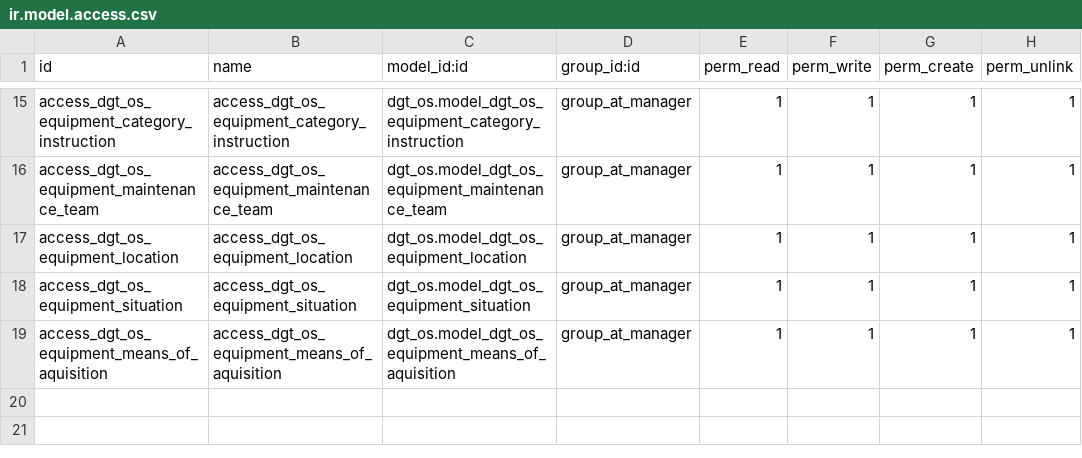
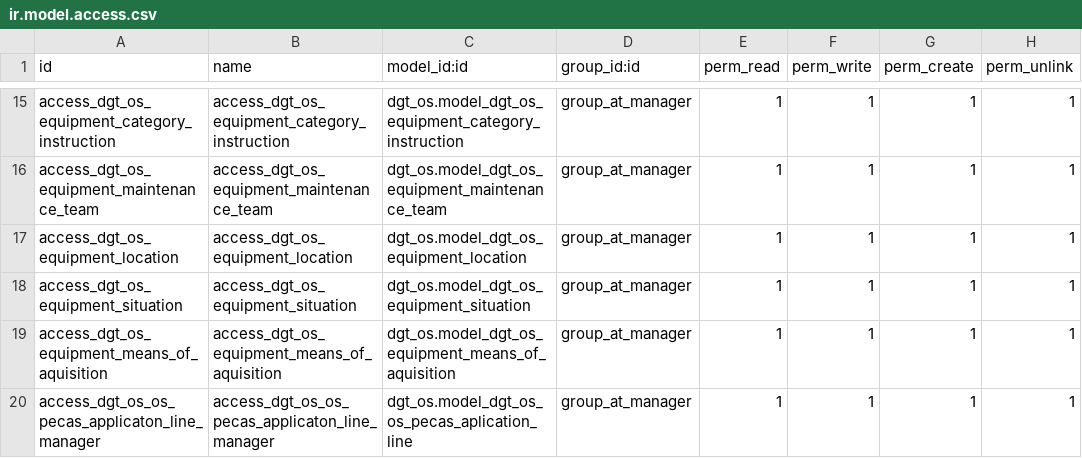
Before and after one commit to afonsorcarvalho/dgt_os, a CSV file: security/ir.model.access.csv, drawn as a sheet; only a part is shown, gaps mark what is left out.

```diff
--- a/security/ir.model.access.csv
+++ b/security/ir.model.access.csv
@@ -19 +19,2 @@ access_dgt_os_equipment_situation,access_dgt_os_equipment_situation,dgt_os.model
 access_dgt_os_equipment_means_of_aquisition,access_dgt_os_equipment_means_of_aquisition,dgt_os.model_dgt_os_equipment_means_of_aquisition,group_at_manager,1,1,1,1
+access_dgt_os_os_pecas_applicaton_line_manager, access_dgt_os_os_pecas_applicaton_line_manager,dgt_os.model_dgt_os_os_pecas_aplication_line,group_at_manager,1,1,1,1
```
Also changed, not shown: 9 other files.
